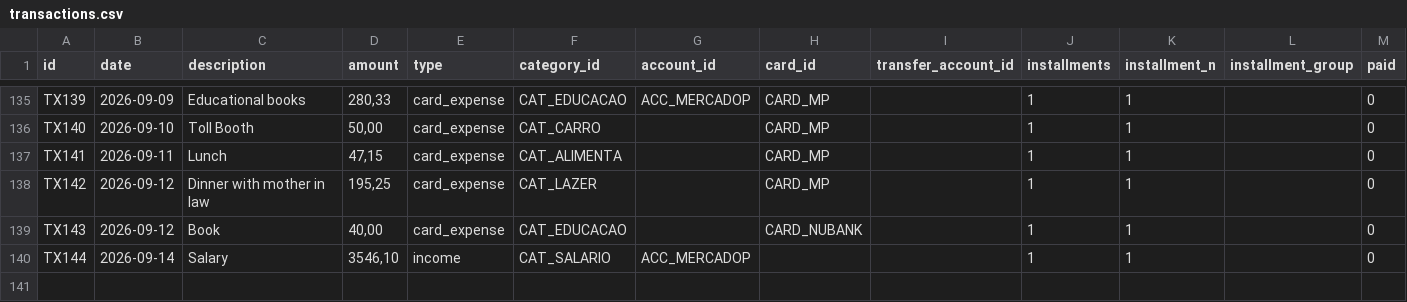
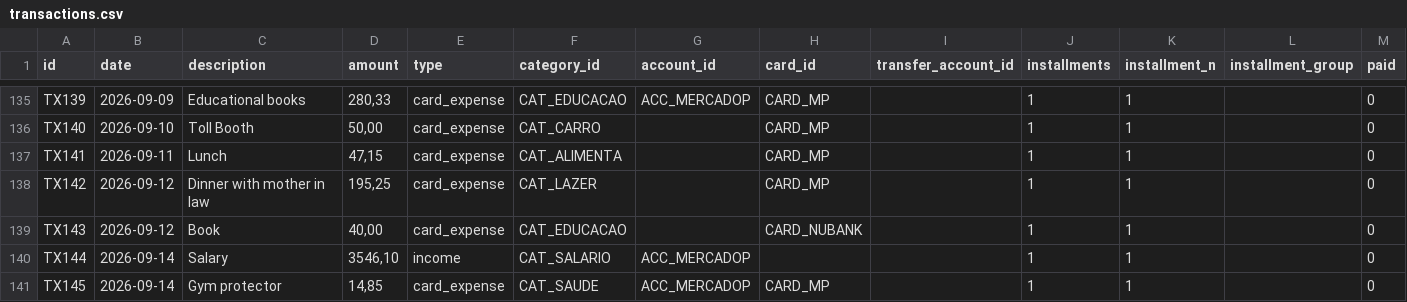
Before and after one commit to duducm2/scripts, a CSV file: finances/data/transactions.csv, drawn as a sheet; only a part is shown, gaps mark what is left out.

```diff
--- a/finances/data/transactions.csv
+++ b/finances/data/transactions.csv
@@ -140 +140,2 @@ TX143,2026-09-12,Book,"40,00",card_expense,CAT_EDUCACAO,,CARD_NUBANK,,1,1,,0
 TX144,2026-09-14,Salary,"3546,10",income,CAT_SALARIO,ACC_MERCADOP,,,1,1,,0
+TX145,2026-09-14,Gym protector,"14,85",card_expense,CAT_SAUDE,ACC_MERCADOP,CARD_MP,,1,1,,0
```
Also changed, not shown: finances/data/budgets.csv, finances/data/credit_cards.csv, 2 other files.
